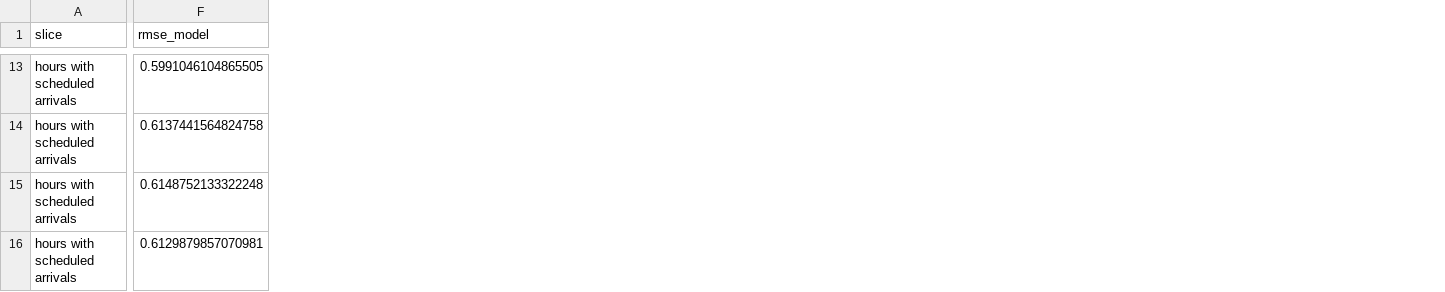
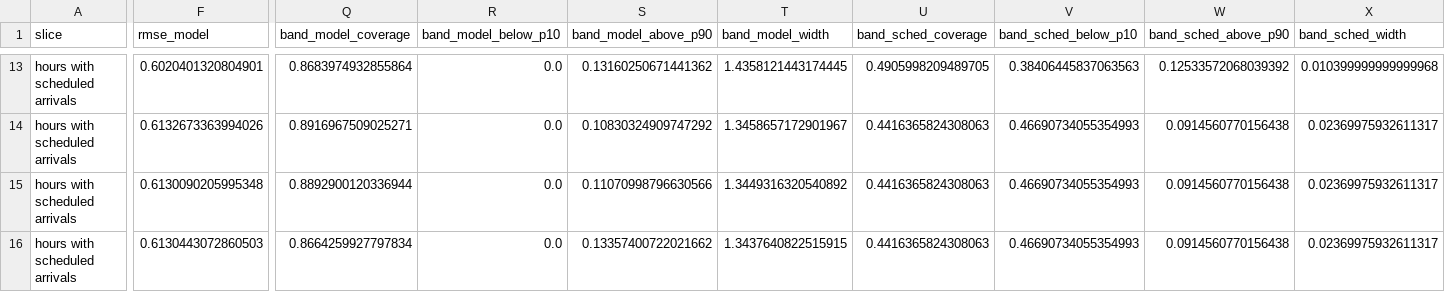
Before and after one commit to KennotLee/autonomous, a CSV file: outputs/metrics/aar_model_vs_baseline.csv, drawn as a sheet; only a part is shown, gaps mark what is left out; the diff covers the shown part only; the diff names each change by its address in the sheet, - before the commit and + after, or states it on an @@ line.

```diff
--- a/outputs/metrics/aar_model_vs_baseline.csv
+++ b/outputs/metrics/aar_model_vs_baseline.csv
+column Q (band_model_coverage), rows 13-16: 0.8683974932855864 | 0.8916967509025271 | 0.8892900120336944 | 0.8664259927797834
+column R (band_model_below_p10), rows 13-16: all 0.0
+column S (band_model_above_p90), rows 13-16: 0.13160250671441362 | 0.10830324909747292 | 0.11070998796630566 | 0.13357400722021662
+column T (band_model_width), rows 13-16: 1.4358121443174445 | 1.3458657172901967 | 1.3449316320540892 | 1.3437640822515915
+column U (band_sched_coverage), rows 13-16: 0.4905998209489705 | 0.4416365824308063 | 0.4416365824308063 | 0.4416365824308063
+column V (band_sched_below_p10), rows 13-16: 0.38406445837063563 | 0.46690734055354993 | 0.46690734055354993 | 0.46690734055354993
+column W (band_sched_above_p90), rows 13-16: 0.12533572068039392 | 0.0914560770156438 | 0.0914560770156438 | 0.0914560770156438
+column X (band_sched_width), rows 13-16: 0.010399999999999968 | 0.02369975932611317 | 0.02369975932611317 | 0.02369975932611317
-F13 (rmse_model): 0.5991046104865505
+F13 (rmse_model): 0.6020401320804901
-F14 (rmse_model): 0.6137441564824758
+F14 (rmse_model): 0.6132673363994026
-F15 (rmse_model): 0.6148752133322248
+F15 (rmse_model): 0.6130090205995348
-F16 (rmse_model): 0.6129879857070981
+F16 (rmse_model): 0.6130443072860503
```
Also changed, not shown: 164 edited cells elsewhere in this file, 4 other files.
